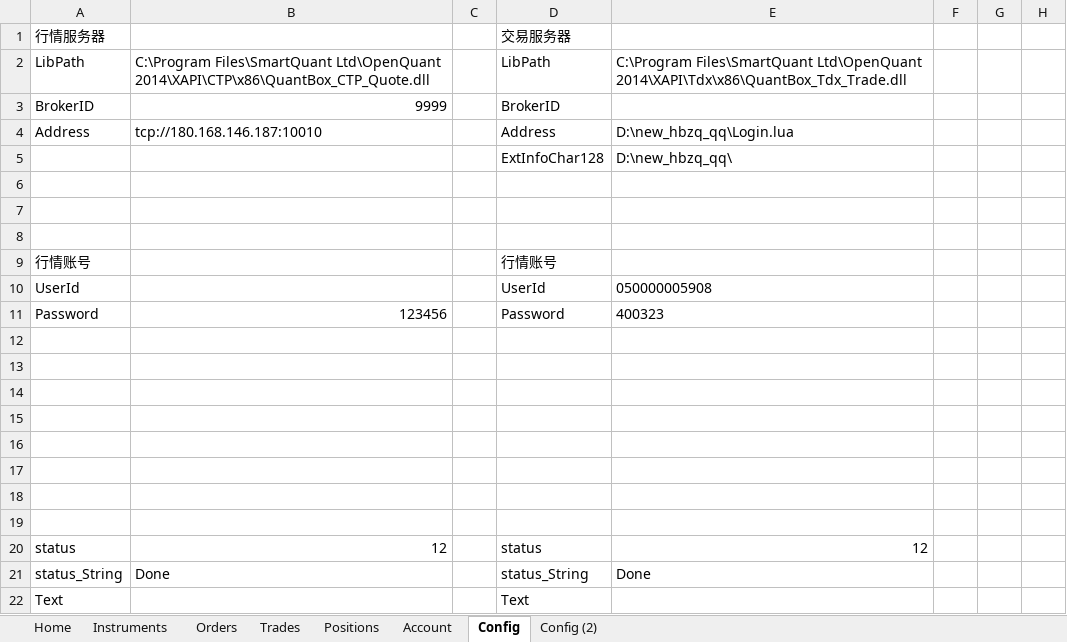
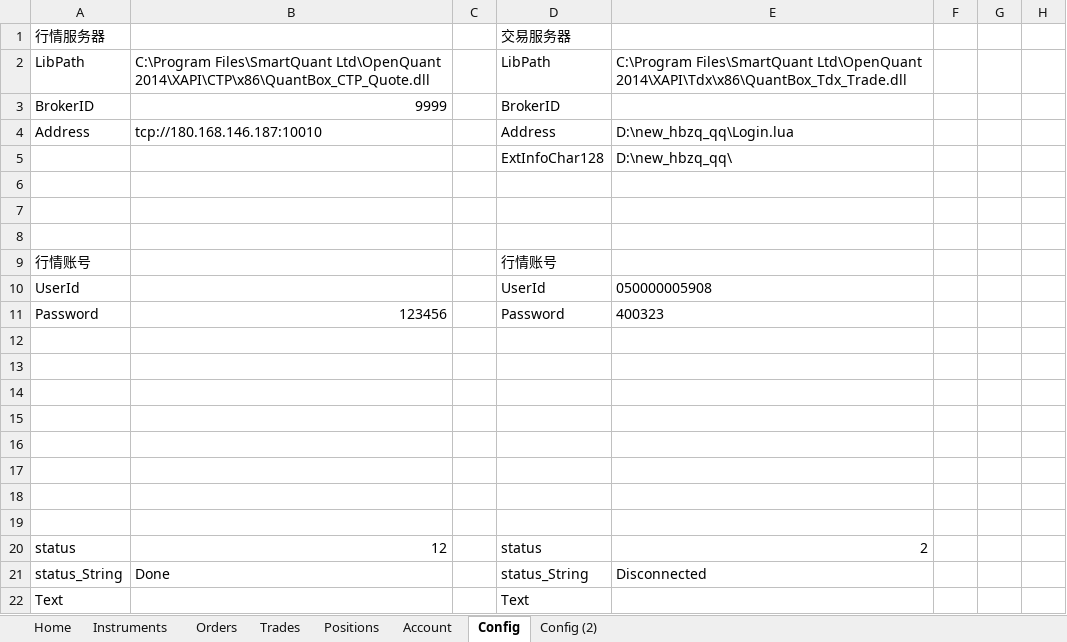
Before and after one commit to sagpant/XAPI2, an Excel workbook: COM/TEST_Tdx.xlsm, sheet Config, drawn as a sheet; only a part is shown; values as stored, in another font and other column widths than the file's, no borders; charts and pictures not drawn; the diff names each change by its address in the sheet, - before the commit and + after, or states it on an @@ line.

```diff
--- a/COM/TEST_Tdx.xlsm (sheet Config)
+++ b/COM/TEST_Tdx.xlsm (sheet Config)
-E20: 12
+E20: 2
-E21: Done
+E21: Disconnected
```
Also changed, not shown: sheet Orders, sheet Trades, sheet Positions, 8 other files.
